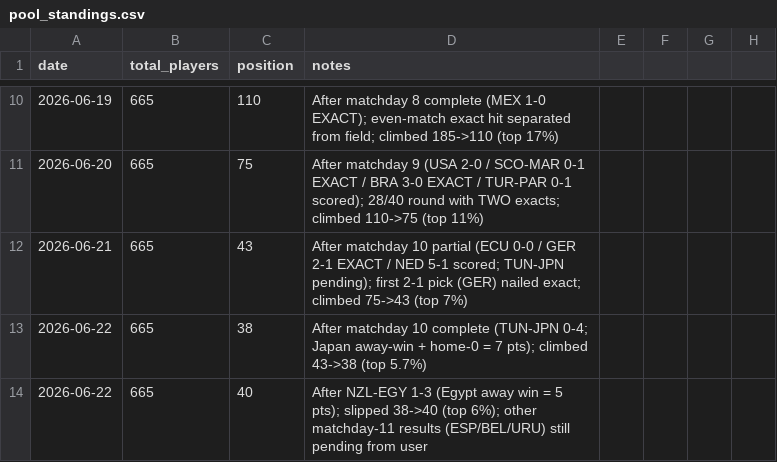
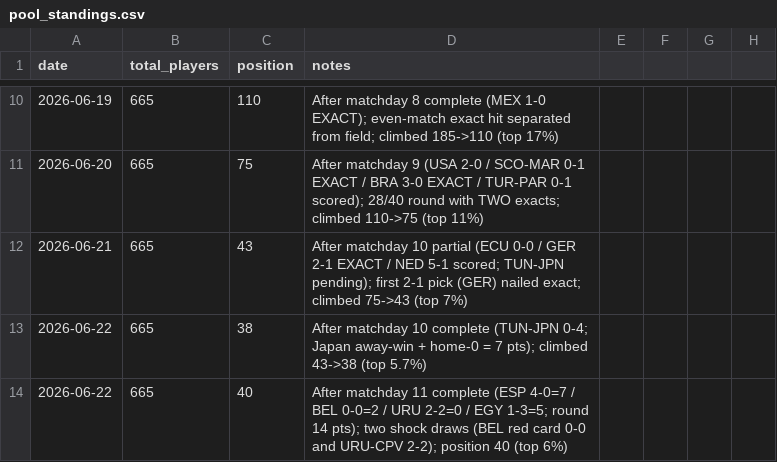
Before and after one commit to julianher/worldcup-2026-polla, a CSV file: data/pool_standings.csv, drawn as a sheet; only a part is shown, gaps mark what is left out.

```diff
--- a/data/pool_standings.csv
+++ b/data/pool_standings.csv
@@ -13,2 +13,2 @@ date,total_players,position,notes
 2026-06-22,665,38,After matchday 10 complete (TUN-JPN 0-4; Japan away-win + home-0 = 7 pts); climbed 43->38 (top 5.7%)
-2026-06-22,665,40,After NZL-EGY 1-3 (Egypt away win = 5 pts); slipped 38->40 (top 6%); other matchday-11 results (ESP/BEL/URU) still pending from user
+2026-06-22,665,40,After matchday 11 complete (ESP 4-0=7 / BEL 0-0=2 / URU 2-2=0 / EGY 1-3=5; round 14 pts); two shock draws (BEL red card 0-0 and URU-CPV 2-2); position 40 (top 6%)
```
Also changed, not shown: data/match_odds_polymarket.csv.
